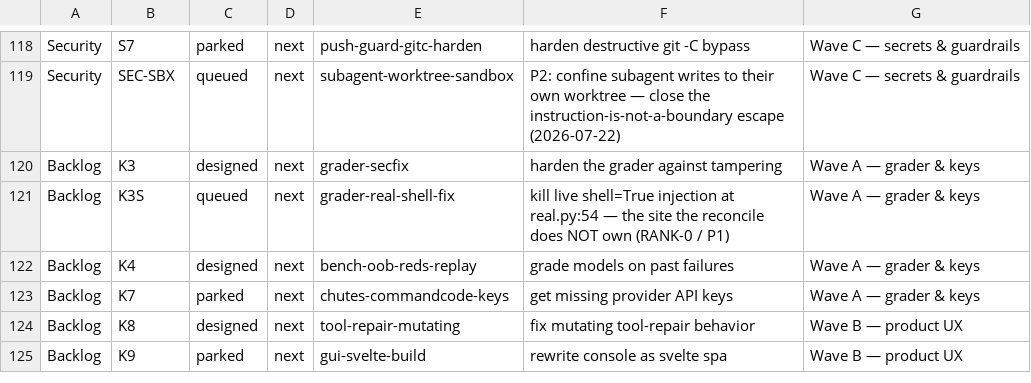
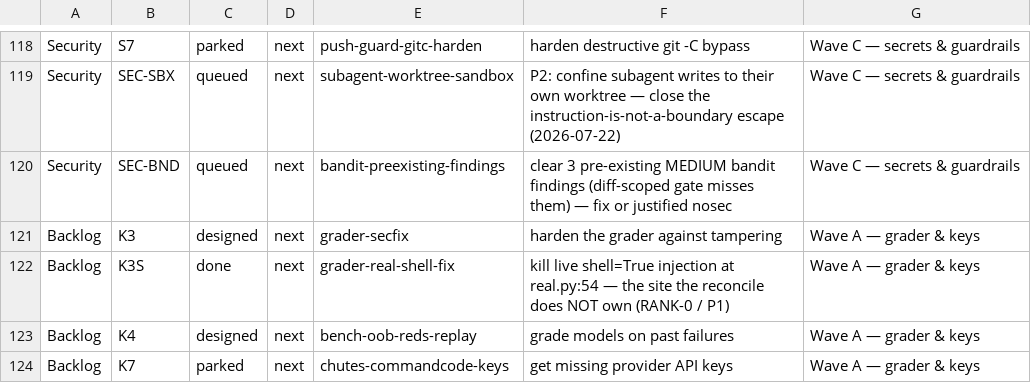
Before and after one commit to SLOP-Platform/charon, a TSV file: fleet/state/ROADMAP.tsv, drawn as a sheet; only a part is shown, gaps mark what is left out; the shorter side is filled out with more unchanged rows.

```diff
--- a/fleet/state/ROADMAP.tsv
+++ b/fleet/state/ROADMAP.tsv
@@ -119,4 +119,5 @@ Security	S7	parked	next	push-guard-gitc-harden	harden destructive git -C bypass
 Security	SEC-SBX	queued	next	subagent-worktree-sandbox	P2: confine subagent writes to their own worktree — close the instruction-is-not-a-boundary escape (2026-07-22)	Wave C — secrets & guardrails
+Security	SEC-BND	queued	next	bandit-preexisting-findings	clear 3 pre-existing MEDIUM bandit findings (diff-scoped gate misses them) — fix or justified nosec	Wave C — secrets & guardrails
 Backlog	K3	designed	next	grader-secfix	harden the grader against tampering	Wave A — grader & keys
-Backlog	K3S	queued	next	grader-real-shell-fix	kill live shell=True injection at real.py:54 — the site the reconcile does NOT own (RANK-0 / P1)	Wave A — grader & keys
+Backlog	K3S	done	next	grader-real-shell-fix	kill live shell=True injection at real.py:54 — the site the reconcile does NOT own (RANK-0 / P1)	Wave A — grader & keys
 Backlog	K4	designed	next	bench-oob-reds-replay	grade models on past failures	Wave A — grader & keys
```
Also changed, not shown: 4 other files.
